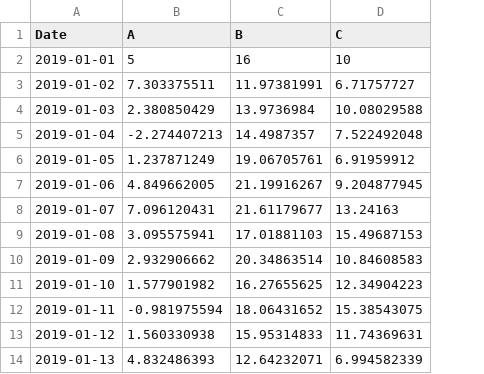
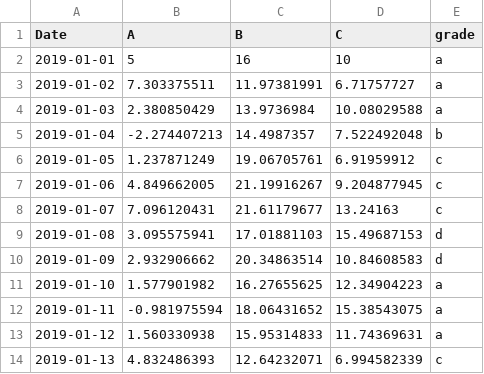
Before and after one commit to onp/webPlot, a CSV file: data/td1.csv, drawn as a sheet; only a part is shown; the diff names each change by its address in the sheet, - before the commit and + after, or states it on an @@ line.

Commit message:
add categorical data

```diff
--- a/data/td1.csv
+++ b/data/td1.csv
+column E (grade), rows 2-14: a | a | a | b | c | c | c | d | d | a | a | a | c
```
